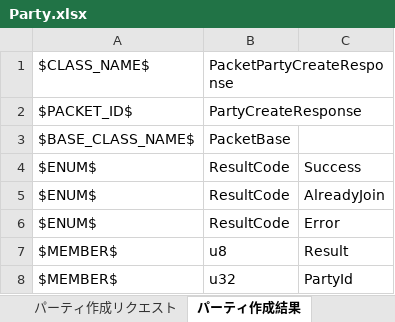
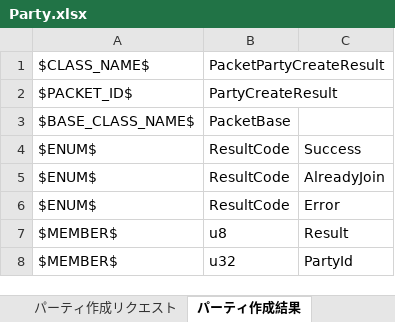
Before and after one commit to YanaPIIDXer/AnpanMMO, an Excel workbook: Packet/PacketData/Party.xlsx, sheet パーティ作成結果, drawn as a sheet; values as stored, in another font and other column widths than the file's, no borders; the diff names each change by its address in the sheet, - before the commit and + after, or states it on an @@ line.

```diff
--- a/Packet/PacketData/Party.xlsx (sheet パーティ作成結果)
+++ b/Packet/PacketData/Party.xlsx (sheet パーティ作成結果)
-B1: PacketPartyCreateResponse
+B1: PacketPartyCreateResult
-B2: PartyCreateResponse
+B2: PartyCreateResult
```
Also changed, not shown: sheet パーティ解散結果, other sheet tabs, 16 other files.
